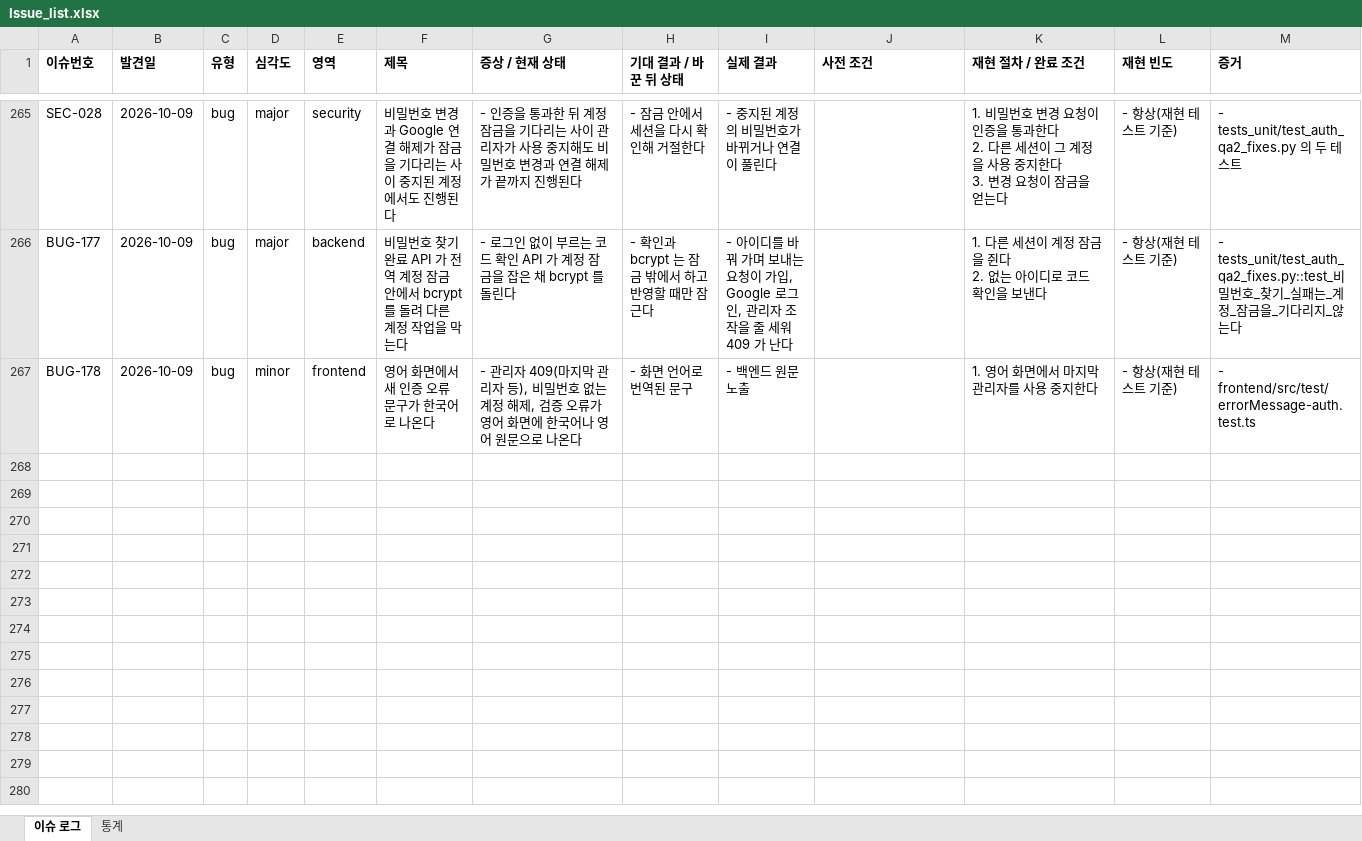
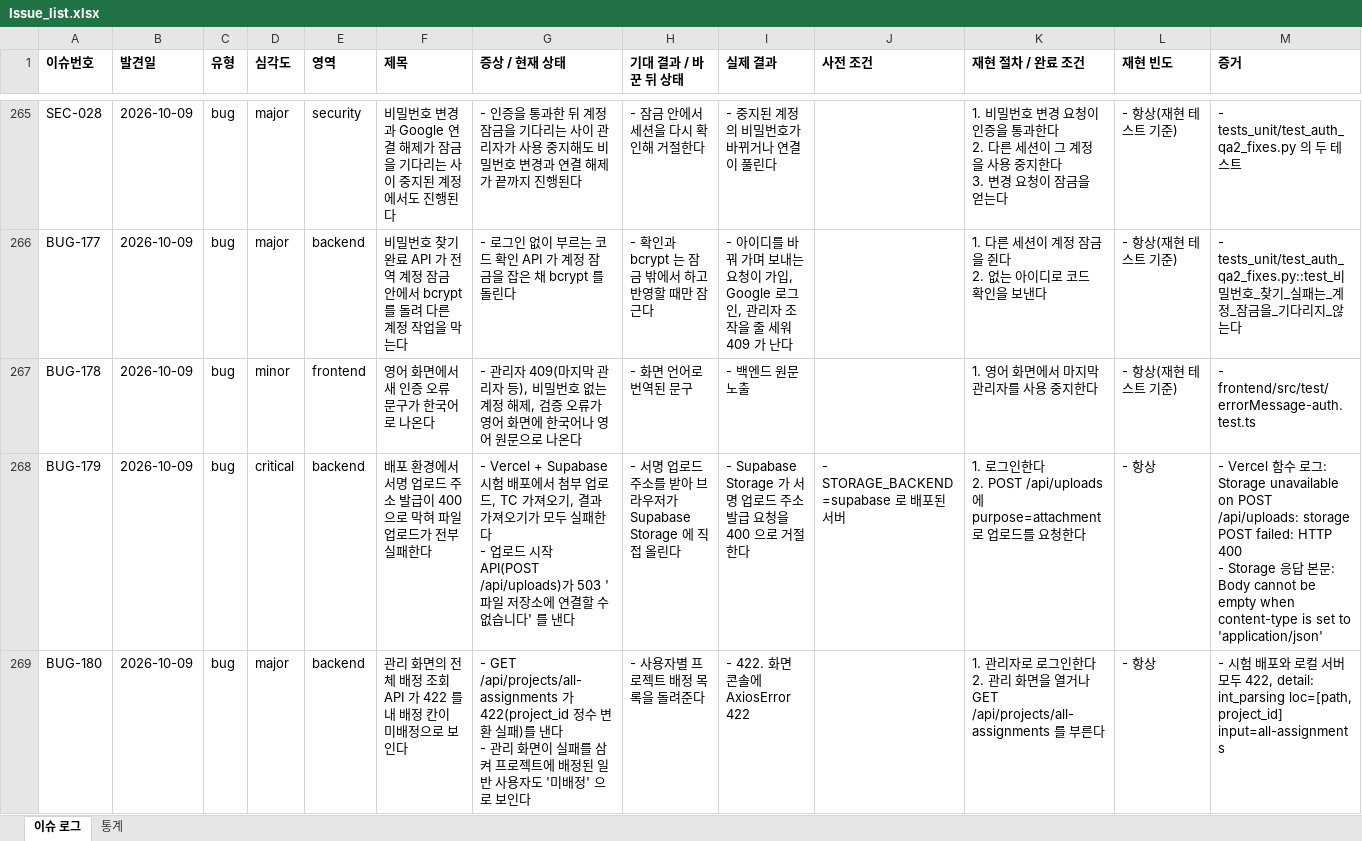
Before and after one commit to sym804/ym-testcase, an Excel workbook: Issue_list.xlsx, sheet 이슈 로그, drawn as a sheet; only a part is shown, gaps mark what is left out; values as stored, in another font and other column widths than the file's, no borders; rows hold the shown columns only; ↵ is a line break in a cell; the diff covers the shown part only; the diff names each change by its address in the sheet, - before the commit and + after, or states it on an @@ line.

```diff
--- a/Issue_list.xlsx (sheet 이슈 로그)
+++ b/Issue_list.xlsx (sheet 이슈 로그)
+row 268: BUG-179 | 2026-10-09 | bug | critical | backend | 배포 환경에서 서명 업로드 주소 발급이 400 으로 막혀 파일 업로드가 전부 실패한다 | - Vercel + Supabase 시험 배포에서 첨부 업로드, TC 가져오기, 결과 가져오기가 모두 실패한다 ↵ - 업로드 시작 API(POST /api/uploads)가 503 '파일 저장소에 연결할 수 없습니다' 를 낸다 | - 서명 업로드 주소를 받아 브라우저가 Supabase Storage 에 직접 올린다 | - Supabase Storage 가 서명 업로드 주소 발급 요청을 400 으로 거절한다 | - STORAGE_BACKEND=supabase 로 배포된 서버 | 1. 로그인한다 ↵ 2. POST /api/uploads 에 purpose=attachment 로 업로드를 요청한다 | - 항상 | - Vercel 함수 로그: Storage unavailable on POST /api/uploads: storage POST failed: HTTP 400 ↵ - Storage 응답 본문: Body cannot be empty when content-type is set to 'application/json'
+row 269: BUG-180 | 2026-10-09 | bug | major | backend | 관리 화면의 전체 배정 조회 API 가 422 를 내 배정 칸이 미배정으로 보인다 | - GET /api/projects/all-assignments 가 422(project_id 정수 변환 실패)를 낸다 ↵ - 관리 화면이 실패를 삼켜 프로젝트에 배정된 일반 사용자도 '미배정' 으로 보인다 | - 사용자별 프로젝트 배정 목록을 돌려준다 | - 422. 화면 콘솔에 AxiosError 422 |  | 1. 관리자로 로그인한다 ↵ 2. 관리 화면을 열거나 GET /api/projects/all-assignments 를 부른다 | - 항상 | - 시험 배포와 로컬 서버 모두 422, detail: int_parsing loc=[path, project_id] input=all-assignments
```
Also changed, not shown: 2 added rows elsewhere in this sheet, 7 other files.
